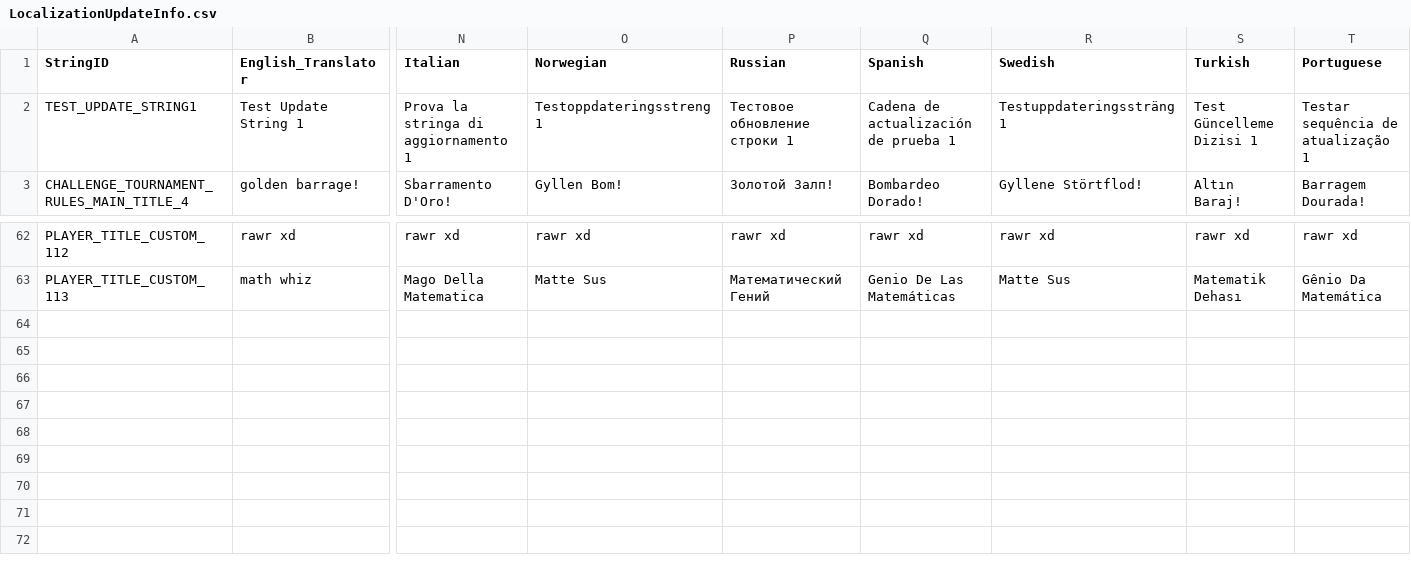
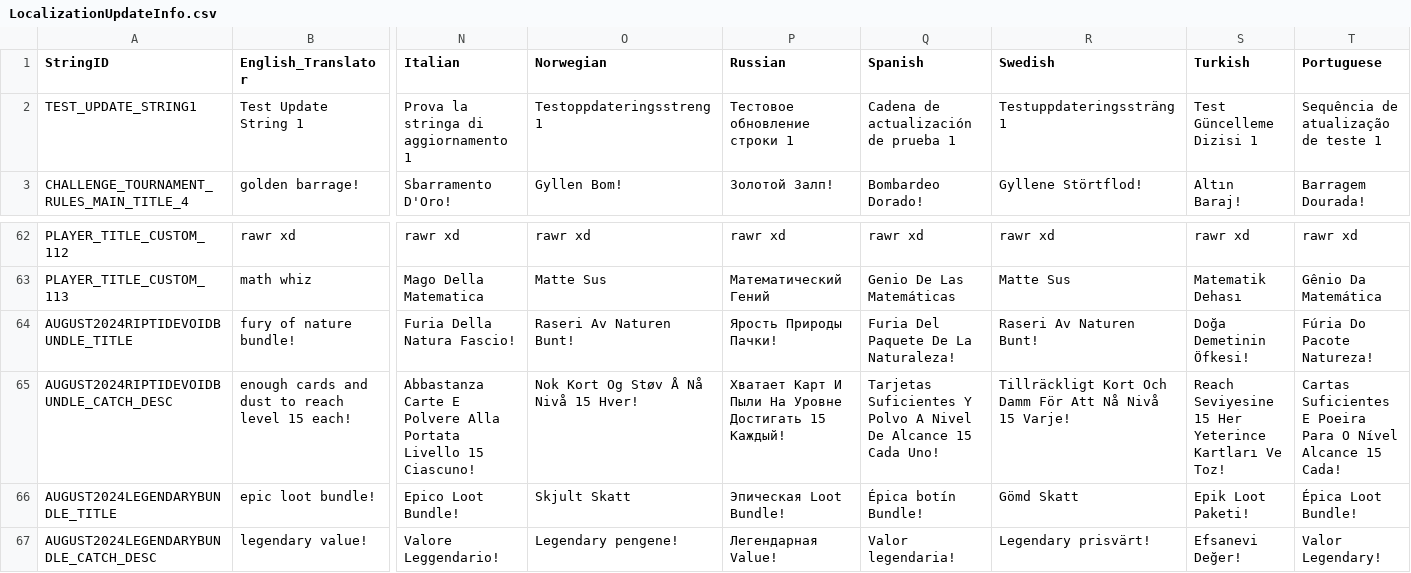
Before and after one commit to rawrzcookie/TT2_CSV, a CSV file: csv/LocalizationUpdateInfo.csv, drawn as a sheet; only a part is shown, gaps mark what is left out; rows hold the shown columns only; the diff names each change by its address in the sheet, - before the commit and + after, or states it on an @@ line.

```diff
--- a/csv/LocalizationUpdateInfo.csv
+++ b/csv/LocalizationUpdateInfo.csv
-T2 (Portuguese): Testar sequência de atualização 1
+T2 (Portuguese): Sequência de atualização de teste 1
+row 64: AUGUST2024RIPTIDEVOIDBUNDLE_TITLE | fury of nature bundle! | Furia Della Natura Fascio! | Raseri Av Naturen Bunt! | Ярость Природы Пачки! | Furia Del Paquete De La Naturaleza! | Raseri Av Naturen Bunt! | Doğa Demetinin Öfkesi! | Fúria Do Pacote Natureza!
+row 65: AUGUST2024RIPTIDEVOIDBUNDLE_CATCH_DESC | enough cards and dust to reach level 15 each! | Abbastanza Carte E Polvere Alla Portata Livello 15 Ciascuno! | Nok Kort Og Støv Å Nå Nivå 15 Hver! | Хватает Карт И Пыли На Уровне Достигать 15 Каждый! | Tarjetas Suficientes Y Polvo A Nivel De Alcance 15 Cada Uno! | Tillräckligt Kort Och Damm För Att Nå Nivå 15 Varje! | Reach Seviyesine 15 Her Yeterince Kartları Ve Toz! | Cartas Suficientes E Poeira Para O Nível Alcance 15 Cada!
+row 66: AUGUST2024LEGENDARYBUNDLE_TITLE | epic loot bundle! | Epico Loot Bundle! | Skjult Skatt | Эпическая Loot Bundle! | Épica botín Bundle! | Gömd Skatt | Epik Loot Paketi! | Épica Loot Bundle!
+row 67: AUGUST2024LEGENDARYBUNDLE_CATCH_DESC | legendary value! | Valore Leggendario! | Legendary pengene! | Легендарная Value! | Valor legendaria! | Legendary prisvärt! | Efsanevi Değer! | Valor Legendary!
```
Also changed, not shown: csv/ShopBundleInfo.csv.
